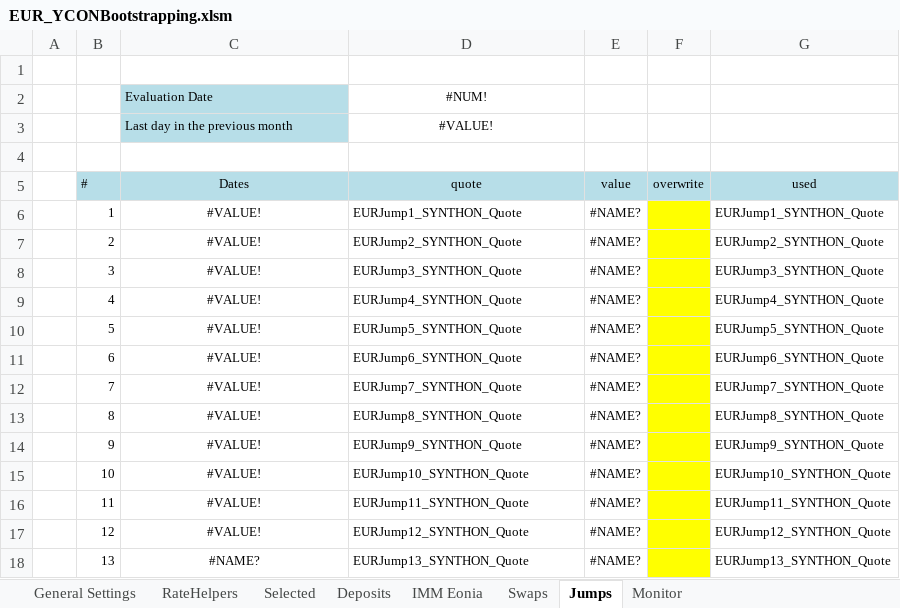
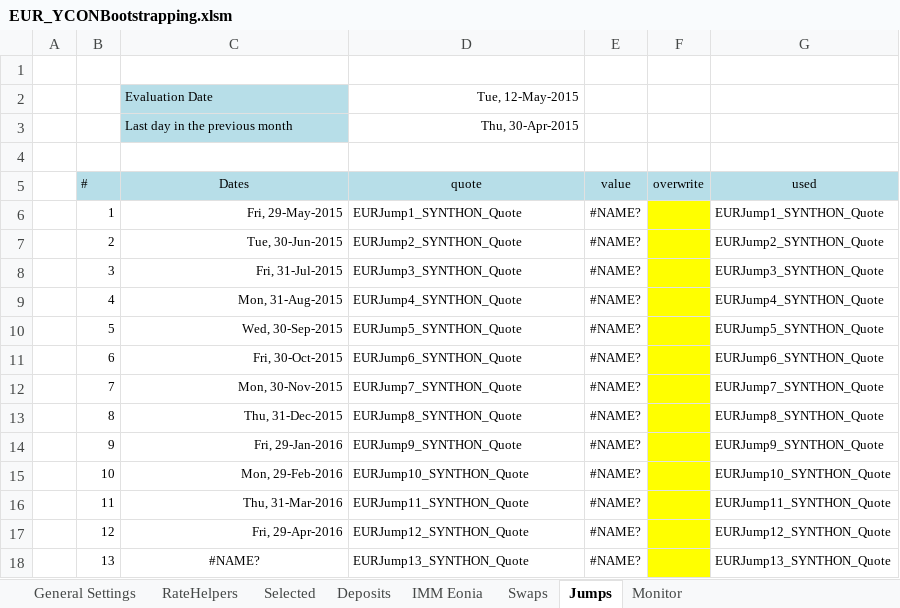
Before and after one commit to eehlers/QuantLibXL, an Excel workbook: Data2/XLS/EUR/EUR_YCONBootstrapping.xlsm, sheet Jumps, drawn as a sheet; values as stored, in another font and other column widths than the file's, no borders; the diff names each change by its address in the sheet, - before the commit and + after, or states it on an @@ line.

```diff
--- a/Data2/XLS/EUR/EUR_YCONBootstrapping.xlsm (sheet Jumps)
+++ b/Data2/XLS/EUR/EUR_YCONBootstrapping.xlsm (sheet Jumps)
-D2 (quote): #NUM!
+D2 (quote): Tue, 12-May-2015
-D2:D3 alignment: center
+D2:D3 alignment: right
-D3 (quote): #VALUE!
+D3 (quote): Thu, 30-Apr-2015
-C6 (Dates): #VALUE!
+C6 (Dates): Fri, 29-May-2015
-C6:C17 alignment: center
+C6:C17 alignment: right
-C7 (Dates): #VALUE!
+C7 (Dates): Tue, 30-Jun-2015
-C8 (Dates): #VALUE!
+C8 (Dates): Fri, 31-Jul-2015
-C9 (Dates): #VALUE!
+C9 (Dates): Mon, 31-Aug-2015
-C10 (Dates): #VALUE!
+C10 (Dates): Wed, 30-Sep-2015
-C11 (Dates): #VALUE!
+C11 (Dates): Fri, 30-Oct-2015
-C12 (Dates): #VALUE!
+C12 (Dates): Mon, 30-Nov-2015
-C13 (Dates): #VALUE!
+C13 (Dates): Thu, 31-Dec-2015
-C14 (Dates): #VALUE!
+C14 (Dates): Fri, 29-Jan-2016
-C15 (Dates): #VALUE!
+C15 (Dates): Mon, 29-Feb-2016
-C16 (Dates): #VALUE!
+C16 (Dates): Thu, 31-Mar-2016
-C17 (Dates): #VALUE!
+C17 (Dates): Fri, 29-Apr-2016
```
Also changed, not shown: sheet Swaps, sheet RateHelpers, sheet IMM Eonia, sheet Deposits, formulas that keep their value, charts or pictures.
